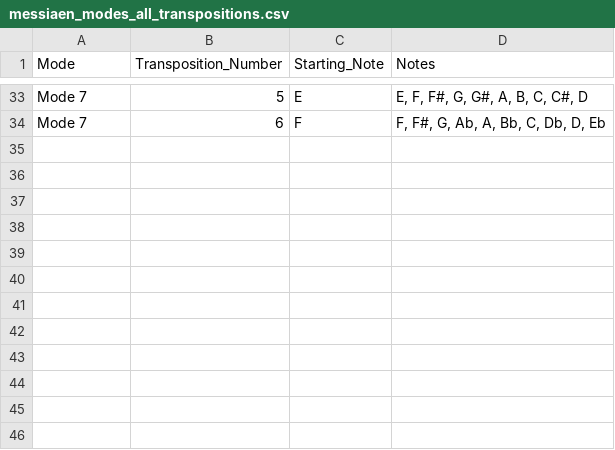
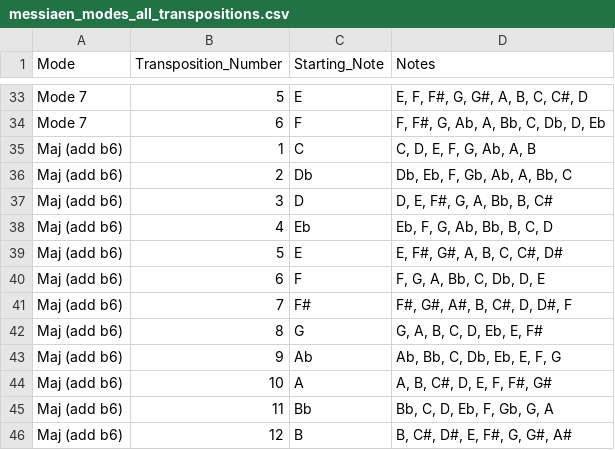
Before and after one commit to GAUDVIBE/fmessiaen, a CSV file: messiaen_modes_all_transpositions.csv, drawn as a sheet; only a part is shown, gaps mark what is left out.

Commit message:
feat(modes): ajoute la gamme Maj (add b6) - majeure + sixte mineure
Nouvelle gamme : do majeur + Ab (b6 ajoute). Pattern intervalles
[2, 2, 1, 2, 1, 1, 2, 1], 8 notes (C, D, E, F, G, Ab, A, B).

Non symetrique => 12 transpositions distinctes ajoutees au
messiaen_modes_all_transpositions.csv (passe de 33 a 45 entrees).
Pattern egalement ajoute a get_real_tonics_for_mode dans fmessiaen
pour que la tonique s'affiche cleanement au lieu de tomber sur le
fallback CSV.

README mis a jour avec tableau des modes pris en charge + section
"Pour ajouter un mode".

Tests smoke OK :
- C,D,E,F,G,Ab,A,B -> C Maj (add b6) exact match
- D,E,F#,G,A,Bb,B,C# -> D Maj (add b6) exact match
- C,D,E,G,A (penta) -> C Maj (add b6) subset match

```diff
--- a/messiaen_modes_all_transpositions.csv
+++ b/messiaen_modes_all_transpositions.csv
@@ -34 +34,13 @@ Mode 7,5,E,"E, F, F#, G, G#, A, B, C, C#, D"
 Mode 7,6,F,"F, F#, G, Ab, A, Bb, C, Db, D, Eb"
+Maj (add b6),1,C,"C, D, E, F, G, Ab, A, B"
+Maj (add b6),2,Db,"Db, Eb, F, Gb, Ab, A, Bb, C"
+Maj (add b6),3,D,"D, E, F#, G, A, Bb, B, C#"
+Maj (add b6),4,Eb,"Eb, F, G, Ab, Bb, B, C, D"
+Maj (add b6),5,E,"E, F#, G#, A, B, C, C#, D#"
+Maj (add b6),6,F,"F, G, A, Bb, C, Db, D, E"
+Maj (add b6),7,F#,"F#, G#, A#, B, C#, D, D#, F"
+Maj (add b6),8,G,"G, A, B, C, D, Eb, E, F#"
+Maj (add b6),9,Ab,"Ab, Bb, C, Db, Eb, E, F, G"
+Maj (add b6),10,A,"A, B, C#, D, E, F, F#, G#"
+Maj (add b6),11,Bb,"Bb, C, D, Eb, F, Gb, G, A"
+Maj (add b6),12,B,"B, C#, D#, E, F#, G, G#, A#"
```
Also changed, not shown: messiaen_modes.csv, 2 other files.
